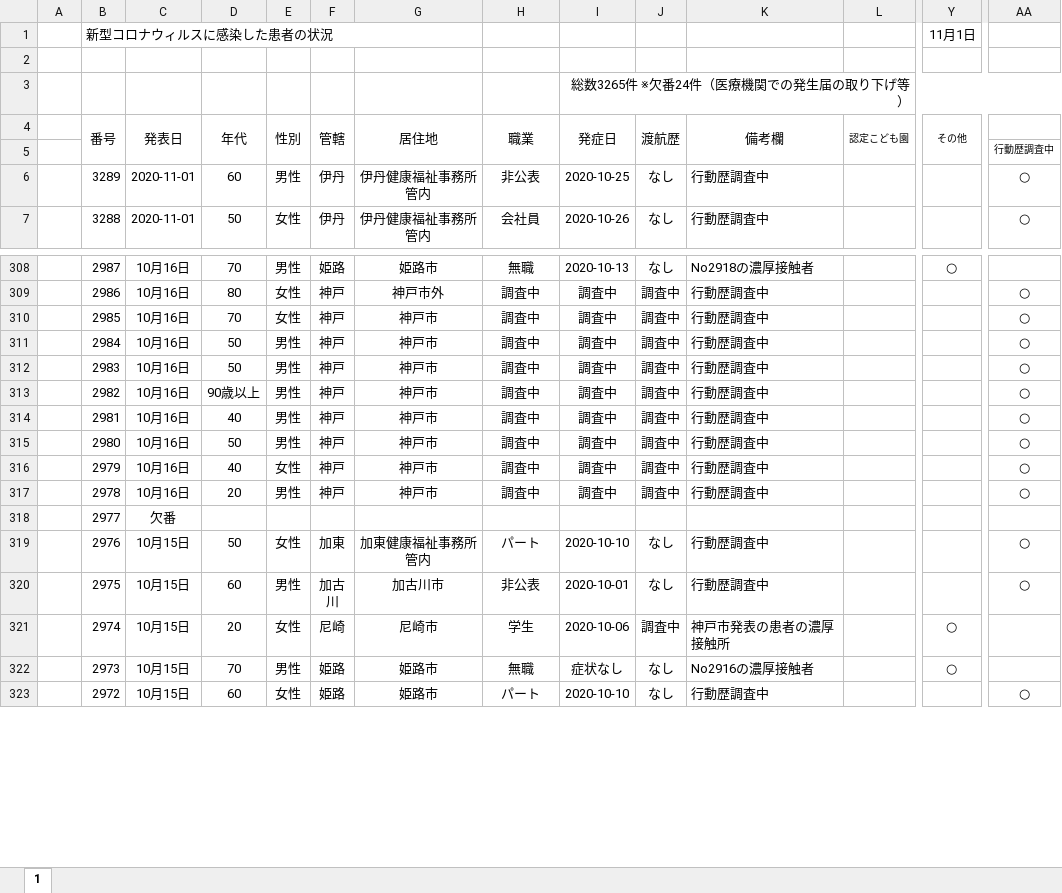
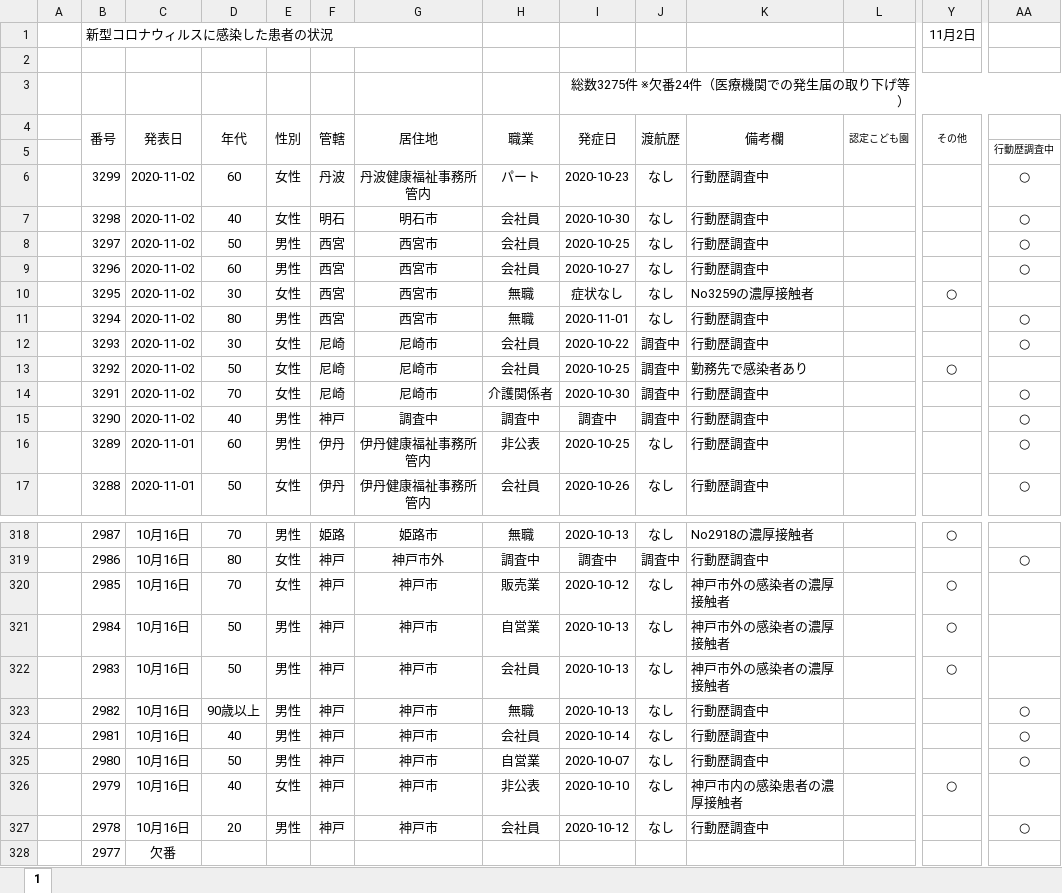
Before and after one commit to stop-covid19-hyogo/covid19-scraping, an Excel workbook: corona-kanjajokyou.xlsx, sheet 1, drawn as a sheet; only a part is shown, gaps mark what is left out; the shorter side is filled out with more unchanged rows; values as stored, in another font and other column widths than the file's, no borders; conditional formats not drawn; addresses are those after the commit; rows hold the shown columns only; the diff covers the shown part only; the diff names each change by its address in the sheet, - before the commit and + after, or states it on an @@ line.

```diff
--- a/corona-kanjajokyou.xlsx (sheet 1)
+++ b/corona-kanjajokyou.xlsx (sheet 1)
-Y1 (その他): 11月1日
+Y1 (その他): 11月2日
-I3 (発症日): 総数3265件 ※欠番24件（医療機関での発生届の取り下げ等）
+I3 (発症日): 総数3275件 ※欠番24件（医療機関での発生届の取り下げ等）
+row 6:  | 3299 | 2020-11-02 | 60 | 女性 | 丹波 | 丹波健康福祉事務所管内 | パート | 2020-10-23 | なし | 行動歴調査中 |  |  | ○
+row 7:  | 3298 | 2020-11-02 | 40 | 女性 | 明石 | 明石市 | 会社員 | 2020-10-30 | なし | 行動歴調査中 |  |  | ○
+row 8:  | 3297 | 2020-11-02 | 50 | 男性 | 西宮 | 西宮市 | 会社員 | 2020-10-25 | なし | 行動歴調査中 |  |  | ○
+row 9:  | 3296 | 2020-11-02 | 60 | 男性 | 西宮 | 西宮市 | 会社員 | 2020-10-27 | なし | 行動歴調査中 |  |  | ○
+row 10:  | 3295 | 2020-11-02 | 30 | 女性 | 西宮 | 西宮市 | 無職 | 症状なし | なし | No3259の濃厚接触者 |  | ○
+row 11:  | 3294 | 2020-11-02 | 80 | 男性 | 西宮 | 西宮市 | 無職 | 2020-11-01 | なし | 行動歴調査中 |  |  | ○
+row 12:  | 3293 | 2020-11-02 | 30 | 女性 | 尼崎 | 尼崎市 | 会社員 | 2020-10-22 | 調査中 | 行動歴調査中 |  |  | ○
+row 13:  | 3292 | 2020-11-02 | 50 | 女性 | 尼崎 | 尼崎市 | 会社員 | 2020-10-25 | 調査中 | 勤務先で感染者あり |  | ○
+row 14:  | 3291 | 2020-11-02 | 70 | 女性 | 尼崎 | 尼崎市 | 介護関係者 | 2020-10-30 | 調査中 | 行動歴調査中 |  |  | ○
+row 15:  | 3290 | 2020-11-02 | 40 | 男性 | 神戸 | 調査中 | 調査中 | 調査中 | 調査中 | 行動歴調査中 |  |  | ○
-H320 (職業): 調査中
+H320 (職業): 販売業
-I320 (発症日): 調査中
+I320 (発症日): 2020-10-12
-J320:J327 (渡航歴): 調査中
+J320:J327 (渡航歴): なし
-K320:K322 (備考欄): 行動歴調査中
+K320:K322 (備考欄): 神戸市外の感染者の濃厚接触者
-Y320:Y322 (その他): (empty)
+Y320:Y322 (その他): ○
-AA320:AA322: ○
+AA320:AA322: (empty)
-H321 (職業): 調査中
+H321 (職業): 自営業
-I321:I323 (発症日): 調査中
+I321:I323 (発症日): 2020-10-13
-H322 (職業): 調査中
+H322 (職業): 会社員
-H323 (職業): 調査中
+H323 (職業): 無職
-H324 (職業): 調査中
+H324 (職業): 会社員
-I324 (発症日): 調査中
+I324 (発症日): 2020-10-14
-H325 (職業): 調査中
+H325 (職業): 自営業
-I325 (発症日): 調査中
+I325 (発症日): 2020-10-07
-H326 (職業): 調査中
+H326 (職業): 非公表
-I326 (発症日): 調査中
+I326 (発症日): 2020-10-10
-K326 (備考欄): 行動歴調査中
+K326 (備考欄): 神戸市内の感染患者の濃厚接触者
-Y326 (その他): (empty)
+Y326 (その他): ○
-AA326: ○
+AA326: (empty)
-H327 (職業): 調査中
+H327 (職業): 会社員
-I327 (発症日): 調査中
+I327 (発症日): 2020-10-12
```
Also changed, not shown: 38 edited cells elsewhere in this sheet, formulas that keep their value, 6 other files.
